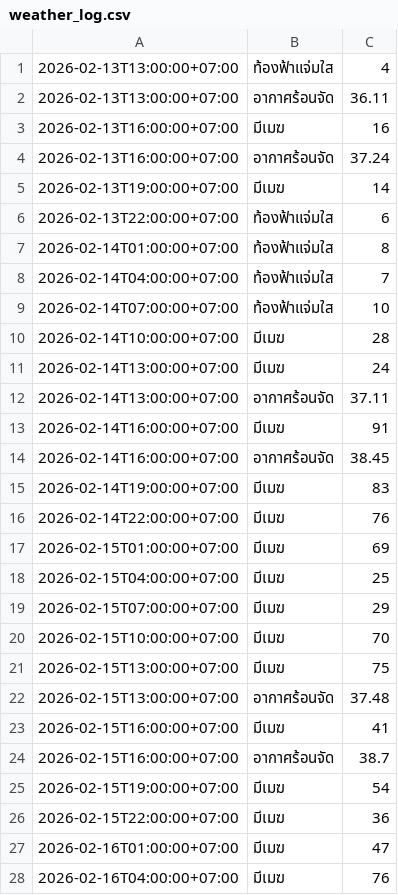
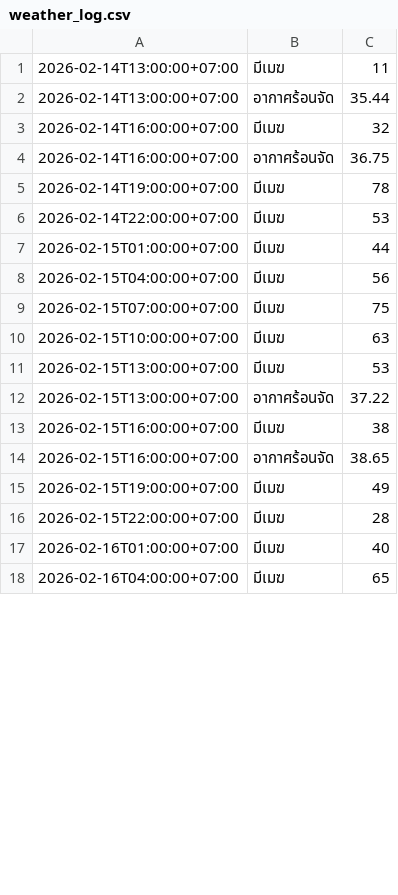
Before and after one commit to wata011/my-water-monitor, a CSV file: weather_log.csv, drawn as a sheet; only a part is shown; the diff covers the shown part only.

```diff
--- a/weather_log.csv
+++ b/weather_log.csv
@@ -1,28 +1,18 @@
-2026-02-13T13:00:00+07:00,ท้องฟ้าแจ่มใส,4
-2026-02-13T13:00:00+07:00,อากาศร้อนจัด,36.11
-2026-02-13T16:00:00+07:00,มีเมฆ,16
-2026-02-13T16:00:00+07:00,อากาศร้อนจัด,37.24
-2026-02-13T19:00:00+07:00,มีเมฆ,14
-2026-02-13T22:00:00+07:00,ท้องฟ้าแจ่มใส,6
-2026-02-14T01:00:00+07:00,ท้องฟ้าแจ่มใส,8
-2026-02-14T04:00:00+07:00,ท้องฟ้าแจ่มใส,7
-2026-02-14T07:00:00+07:00,ท้องฟ้าแจ่มใส,10
-2026-02-14T10:00:00+07:00,มีเมฆ,28
-2026-02-14T13:00:00+07:00,มีเมฆ,24
-2026-02-14T13:00:00+07:00,อากาศร้อนจัด,37.11
-2026-02-14T16:00:00+07:00,มีเมฆ,91
-2026-02-14T16:00:00+07:00,อากาศร้อนจัด,38.45
-2026-02-14T19:00:00+07:00,มีเมฆ,83
-2026-02-14T22:00:00+07:00,มีเมฆ,76
-2026-02-15T01:00:00+07:00,มีเมฆ,69
-2026-02-15T04:00:00+07:00,มีเมฆ,25
-2026-02-15T07:00:00+07:00,มีเมฆ,29
-2026-02-15T10:00:00+07:00,มีเมฆ,70
-2026-02-15T13:00:00+07:00,มีเมฆ,75
-2026-02-15T13:00:00+07:00,อากาศร้อนจัด,37.48
-2026-02-15T16:00:00+07:00,มีเมฆ,41
-2026-02-15T16:00:00+07:00,อากาศร้อนจัด,38.7
-2026-02-15T19:00:00+07:00,มีเมฆ,54
-2026-02-15T22:00:00+07:00,มีเมฆ,36
-2026-02-16T01:00:00+07:00,มีเมฆ,47
-2026-02-16T04:00:00+07:00,มีเมฆ,76
+2026-02-14T13:00:00+07:00,มีเมฆ,11
+2026-02-14T13:00:00+07:00,อากาศร้อนจัด,35.44
+2026-02-14T16:00:00+07:00,มีเมฆ,32
+2026-02-14T16:00:00+07:00,อากาศร้อนจัด,36.75
+2026-02-14T19:00:00+07:00,มีเมฆ,78
+2026-02-14T22:00:00+07:00,มีเมฆ,53
+2026-02-15T01:00:00+07:00,มีเมฆ,44
+2026-02-15T04:00:00+07:00,มีเมฆ,56
+2026-02-15T07:00:00+07:00,มีเมฆ,75
+2026-02-15T10:00:00+07:00,มีเมฆ,63
+2026-02-15T13:00:00+07:00,มีเมฆ,53
+2026-02-15T13:00:00+07:00,อากาศร้อนจัด,37.22
+2026-02-15T16:00:00+07:00,มีเมฆ,38
+2026-02-15T16:00:00+07:00,อากาศร้อนจัด,38.65
+2026-02-15T19:00:00+07:00,มีเมฆ,49
+2026-02-15T22:00:00+07:00,มีเมฆ,28
+2026-02-16T01:00:00+07:00,มีเมฆ,40
+2026-02-16T04:00:00+07:00,มีเมฆ,65
```
Also changed, not shown: 10 added rows and 28 edited cells elsewhere in this file.
